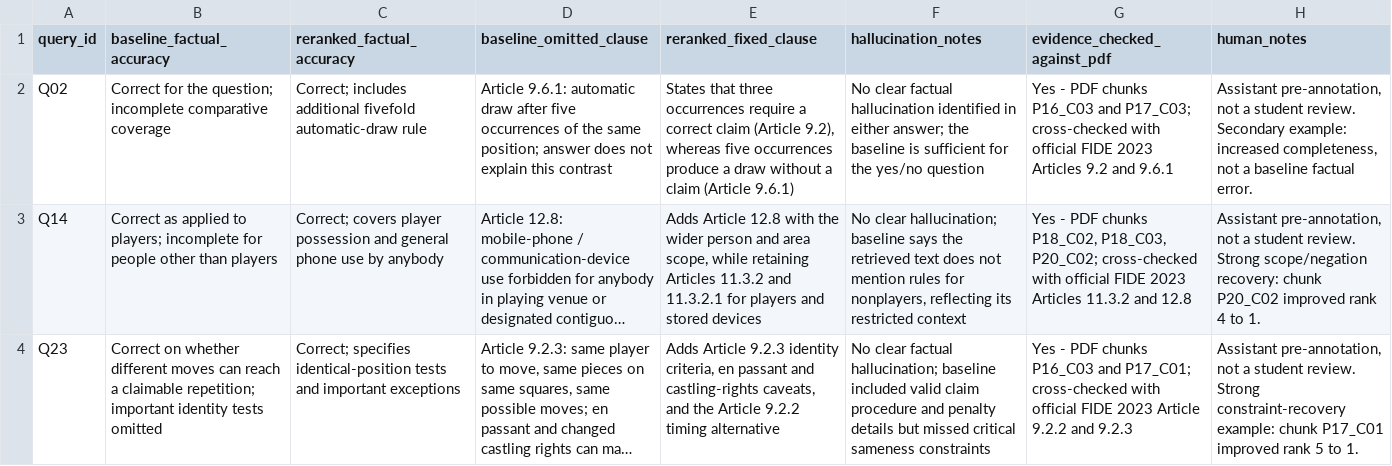
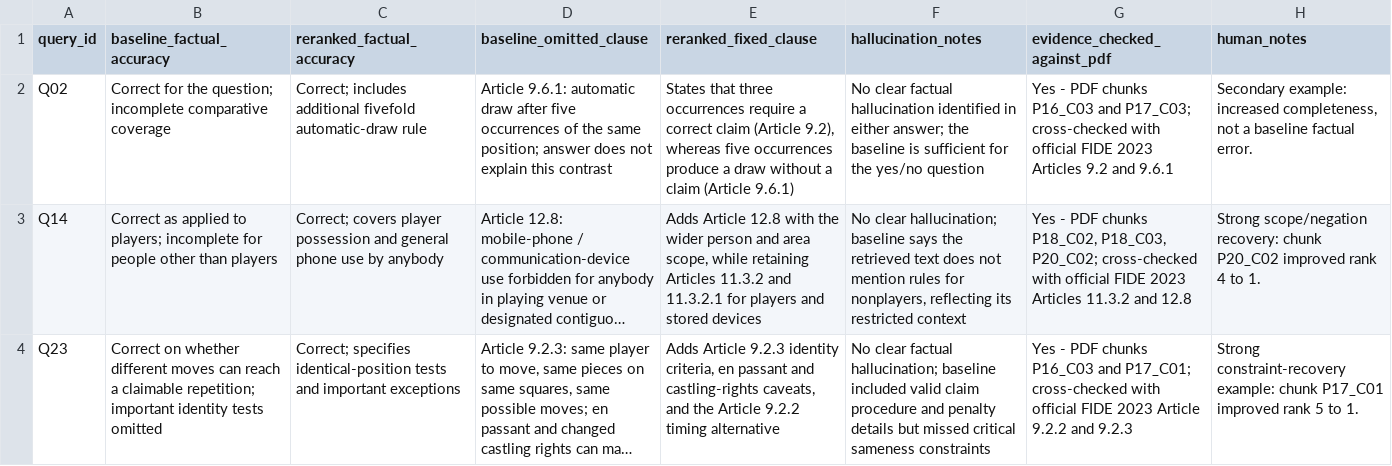
Before and after one commit to nidhi-00/LMA-Assignment-1, a CSV file: results/manual_answer_evaluation.csv, drawn as a sheet; long unchanged cells end in …; the diff names each change by its address in the sheet, - before the commit and + after, or states it on an @@ line.

```diff
--- a/results/manual_answer_evaluation.csv
+++ b/results/manual_answer_evaluation.csv
-H2 (human_notes): Assistant pre-annotation, not a student review. Secondary example:…
+H2 (human_notes): Secondary example:…
-H3 (human_notes): Assistant pre-annotation, not a student review. Strong scope/negation…
+H3 (human_notes): Strong scope/negation…
-H4 (human_notes): Assistant pre-annotation, not a student review. Strong constraint-recovery…
+H4 (human_notes): Strong constraint-recovery…
```
Also changed, not shown: 4 other files.
